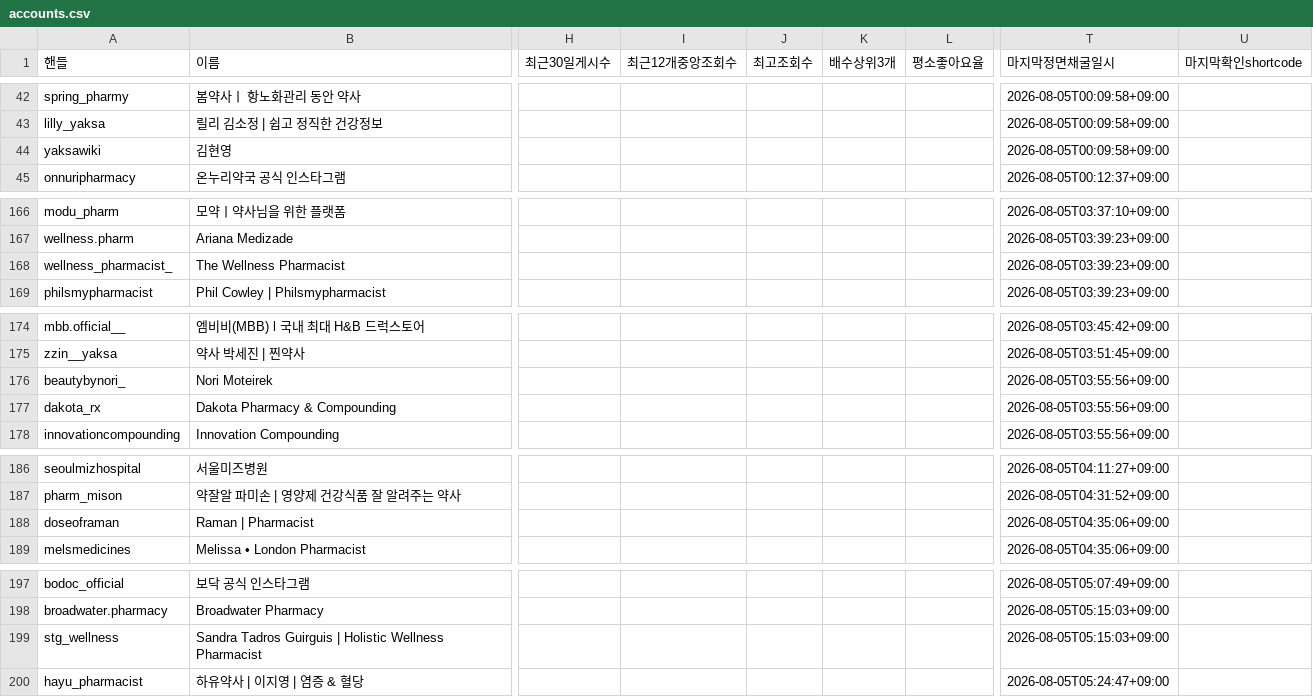
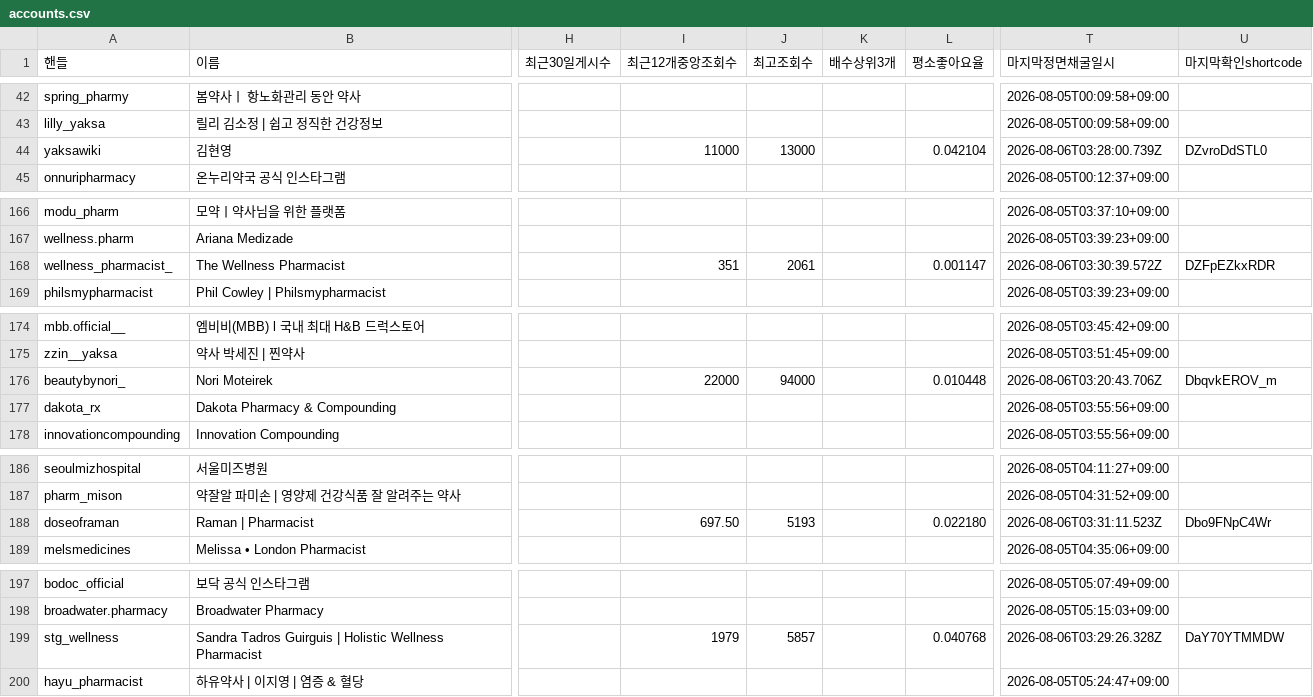
Before and after one commit to yeohj0710/pharm-social-intelligence, a CSV file: public/data/accounts.csv, drawn as a sheet; only a part is shown, gaps mark what is left out; the diff covers the shown part only; the diff names each change by its address in the sheet, - before the commit and + after, or states it on an @@ line.

```diff
--- a/public/data/accounts.csv
+++ b/public/data/accounts.csv
-I44 (최근12개중앙조회수): (empty)
+I44 (최근12개중앙조회수): 11000
-J44 (최고조회수): (empty)
+J44 (최고조회수): 13000
-L44 (평소좋아요율): (empty)
+L44 (평소좋아요율): 0.042104
-T44 (마지막정면채굴일시): 2026-08-05T00:09:58+09:00
+T44 (마지막정면채굴일시): 2026-08-06T03:28:00.739Z
-U44 (마지막확인shortcode): (empty)
+U44 (마지막확인shortcode): DZvroDdSTL0
-I168 (최근12개중앙조회수): (empty)
+I168 (최근12개중앙조회수): 351
-J168 (최고조회수): (empty)
+J168 (최고조회수): 2061
-L168 (평소좋아요율): (empty)
+L168 (평소좋아요율): 0.001147
-T168 (마지막정면채굴일시): 2026-08-05T03:39:23+09:00
+T168 (마지막정면채굴일시): 2026-08-06T03:30:39.572Z
-U168 (마지막확인shortcode): (empty)
+U168 (마지막확인shortcode): DZFpEZkxRDR
-I176 (최근12개중앙조회수): (empty)
+I176 (최근12개중앙조회수): 22000
-J176 (최고조회수): (empty)
+J176 (최고조회수): 94000
-L176 (평소좋아요율): (empty)
+L176 (평소좋아요율): 0.010448
-T176 (마지막정면채굴일시): 2026-08-05T03:55:56+09:00
+T176 (마지막정면채굴일시): 2026-08-06T03:20:43.706Z
-U176 (마지막확인shortcode): (empty)
+U176 (마지막확인shortcode): DbqvkEROV_m
-I188 (최근12개중앙조회수): (empty)
+I188 (최근12개중앙조회수): 697.50
-J188 (최고조회수): (empty)
+J188 (최고조회수): 5193
-L188 (평소좋아요율): (empty)
+L188 (평소좋아요율): 0.022180
-T188 (마지막정면채굴일시): 2026-08-05T04:35:06+09:00
+T188 (마지막정면채굴일시): 2026-08-06T03:31:11.523Z
-U188 (마지막확인shortcode): (empty)
+U188 (마지막확인shortcode): Dbo9FNpC4Wr
-I199 (최근12개중앙조회수): (empty)
+I199 (최근12개중앙조회수): 1979
-J199 (최고조회수): (empty)
+J199 (최고조회수): 5857
-L199 (평소좋아요율): (empty)
+L199 (평소좋아요율): 0.040768
-T199 (마지막정면채굴일시): 2026-08-05T05:15:03+09:00
+T199 (마지막정면채굴일시): 2026-08-06T03:29:26.328Z
-U199 (마지막확인shortcode): (empty)
+U199 (마지막확인shortcode): DaY70YTMMDW
```
Also changed, not shown: 5 edited cells elsewhere in this file, 5 other files.
